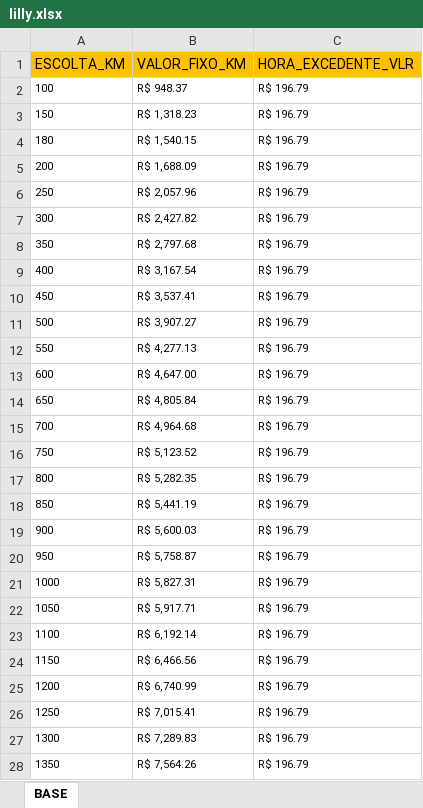
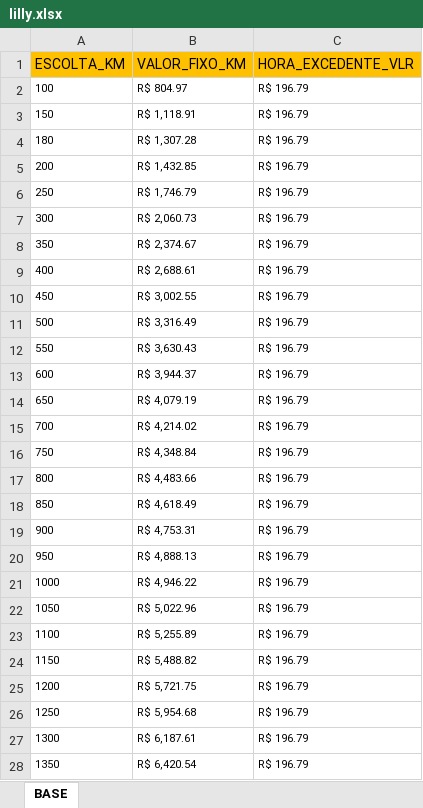
Before and after one commit to TiagoMoreiraPimentel/Executavel_Sistema_Faturamento, an Excel workbook: Sistema de Inteligência - Faturamento/planilhas_auxiliares/lilly.xlsx, sheet BASE, drawn as a sheet; only a part is shown; values as stored, in another font and other column widths than the file's, no borders; the diff covers the shown part only; the diff names each change by its address in the sheet, - before the commit and + after, or states it on an @@ line.

```diff
--- a/Sistema de Inteligência - Faturamento/planilhas_auxiliares/lilly.xlsx (sheet BASE)
+++ b/Sistema de Inteligência - Faturamento/planilhas_auxiliares/lilly.xlsx (sheet BASE)
-B2 (VALOR_FIXO_KM): R$ 948.37
+B2 (VALOR_FIXO_KM): R$ 804.97
-B3 (VALOR_FIXO_KM): R$ 1,318.23
+B3 (VALOR_FIXO_KM): R$ 1,118.91
-B4 (VALOR_FIXO_KM): R$ 1,540.15
+B4 (VALOR_FIXO_KM): R$ 1,307.28
-B5 (VALOR_FIXO_KM): R$ 1,688.09
+B5 (VALOR_FIXO_KM): R$ 1,432.85
-B6 (VALOR_FIXO_KM): R$ 2,057.96
+B6 (VALOR_FIXO_KM): R$ 1,746.79
-B7 (VALOR_FIXO_KM): R$ 2,427.82
+B7 (VALOR_FIXO_KM): R$ 2,060.73
-B8 (VALOR_FIXO_KM): R$ 2,797.68
+B8 (VALOR_FIXO_KM): R$ 2,374.67
-B9 (VALOR_FIXO_KM): R$ 3,167.54
+B9 (VALOR_FIXO_KM): R$ 2,688.61
-B10 (VALOR_FIXO_KM): R$ 3,537.41
+B10 (VALOR_FIXO_KM): R$ 3,002.55
-B11 (VALOR_FIXO_KM): R$ 3,907.27
+B11 (VALOR_FIXO_KM): R$ 3,316.49
-B12 (VALOR_FIXO_KM): R$ 4,277.13
+B12 (VALOR_FIXO_KM): R$ 3,630.43
-B13 (VALOR_FIXO_KM): R$ 4,647.00
+B13 (VALOR_FIXO_KM): R$ 3,944.37
-B14 (VALOR_FIXO_KM): R$ 4,805.84
+B14 (VALOR_FIXO_KM): R$ 4,079.19
-B15 (VALOR_FIXO_KM): R$ 4,964.68
+B15 (VALOR_FIXO_KM): R$ 4,214.02
-B16 (VALOR_FIXO_KM): R$ 5,123.52
+B16 (VALOR_FIXO_KM): R$ 4,348.84
-B17 (VALOR_FIXO_KM): R$ 5,282.35
+B17 (VALOR_FIXO_KM): R$ 4,483.66
-B18 (VALOR_FIXO_KM): R$ 5,441.19
+B18 (VALOR_FIXO_KM): R$ 4,618.49
-B19 (VALOR_FIXO_KM): R$ 5,600.03
+B19 (VALOR_FIXO_KM): R$ 4,753.31
-B20 (VALOR_FIXO_KM): R$ 5,758.87
+B20 (VALOR_FIXO_KM): R$ 4,888.13
-B21 (VALOR_FIXO_KM): R$ 5,827.31
+B21 (VALOR_FIXO_KM): R$ 4,946.22
-B22 (VALOR_FIXO_KM): R$ 5,917.71
+B22 (VALOR_FIXO_KM): R$ 5,022.96
-B23 (VALOR_FIXO_KM): R$ 6,192.14
+B23 (VALOR_FIXO_KM): R$ 5,255.89
-B24 (VALOR_FIXO_KM): R$ 6,466.56
+B24 (VALOR_FIXO_KM): R$ 5,488.82
-B25 (VALOR_FIXO_KM): R$ 6,740.99
+B25 (VALOR_FIXO_KM): R$ 5,721.75
-B26 (VALOR_FIXO_KM): R$ 7,015.41
+B26 (VALOR_FIXO_KM): R$ 5,954.68
-B27 (VALOR_FIXO_KM): R$ 7,289.83
+B27 (VALOR_FIXO_KM): R$ 6,187.61
-B28 (VALOR_FIXO_KM): R$ 7,564.26
+B28 (VALOR_FIXO_KM): R$ 6,420.54
```
Also changed, not shown: 8 edited cells elsewhere in this sheet, 2 other files.
